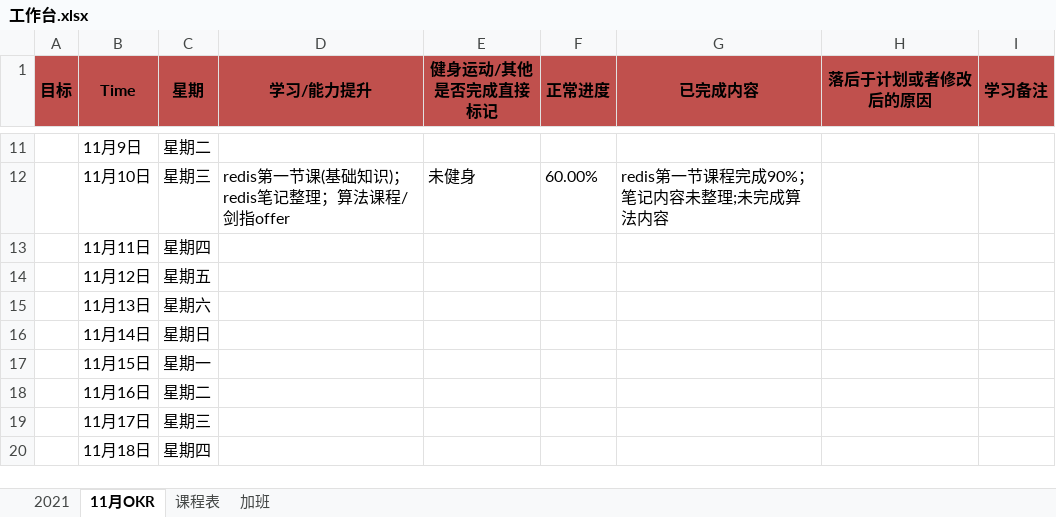
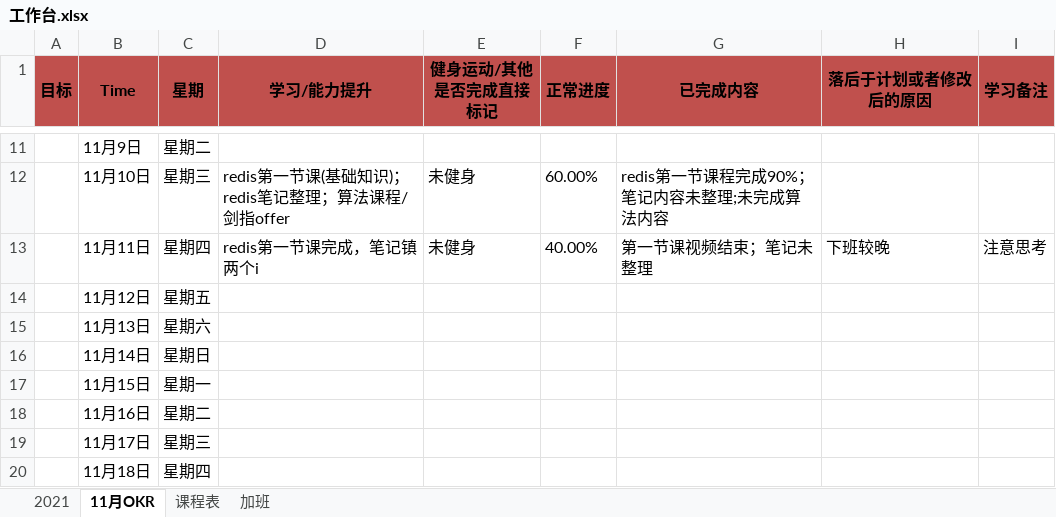
Before and after one commit to ATOZ-HJ/Bookmark, an Excel workbook: notebook/ToDo/工作台.xlsx, sheet 11月OKR, drawn as a sheet; only a part is shown, gaps mark what is left out; values as stored, in another font and other column widths than the file's, no borders; conditional formats not drawn; 2 other sheets too large or unreadable and not compared; the diff names each change by its address in the sheet, - before the commit and + after, or states it on an @@ line.

```diff
--- a/notebook/ToDo/工作台.xlsx (sheet 11月OKR)
+++ b/notebook/ToDo/工作台.xlsx (sheet 11月OKR)
-D13 (学习/能力提升): (empty)
+D13 (学习/能力提升): redis第一节课完成，笔记镇两个i
-E13 (健身运动/其他 是否完成直接标记): (empty)
+E13 (健身运动/其他 是否完成直接标记): 未健身
-F13 (正常进度): (empty)
+F13 (正常进度): 40.00%
-G13 (已完成内容): (empty)
+G13 (已完成内容): 第一节课视频结束；笔记未整理
-H13 (落后于计划或者修改后的原因): (empty)
+H13 (落后于计划或者修改后的原因): 下班较晚
-I13 (学习备注): (empty)
+I13 (学习备注): 注意思考
```
Also changed, not shown: 2 other files.
